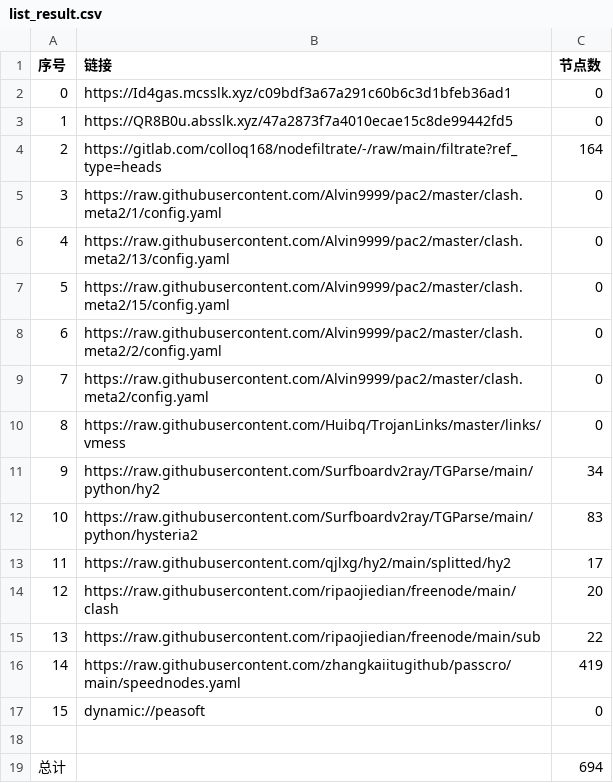
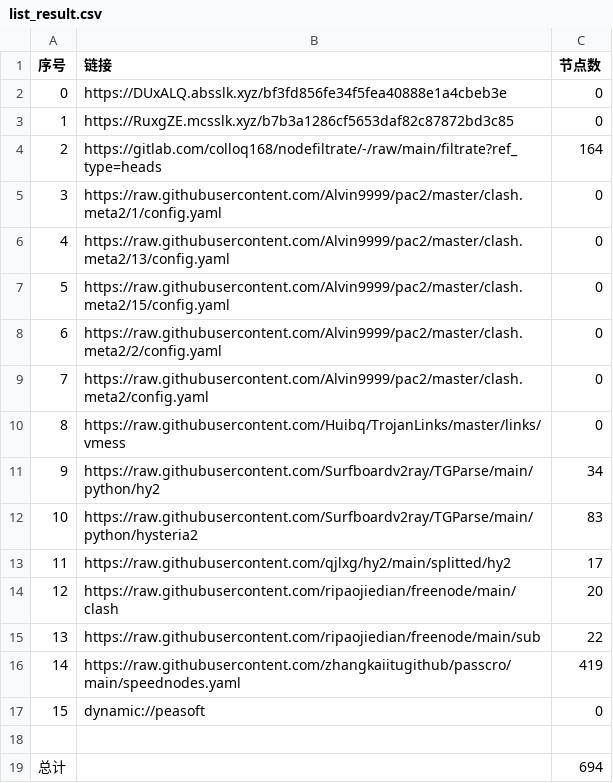
Before and after one commit to wnsnnnmwlls/AutoMergePublicNodes, a CSV file: list_result.csv, drawn as a sheet.

```diff
--- a/list_result.csv
+++ b/list_result.csv
@@ -1,4 +1,4 @@
 序号,链接,节点数
-0,https://Id4gas.mcsslk.xyz/c09bdf3a67a291c60b6c3d1bfeb36ad1,0
-1,https://QR8B0u.absslk.xyz/47a2873f7a4010ecae15c8de99442fd5,0
+0,https://DUxALQ.absslk.xyz/bf3fd856fe34f5fea40888e1a4cbeb3e,0
+1,https://RuxgZE.mcsslk.xyz/b7b3a1286cf5653daf82c87872bd3c85,0
 2,https://gitlab.com/colloq168/nodefiltrate/-/raw/main/filtrate?ref_type=heads,164
```
Also changed, not shown: 5 other files.
